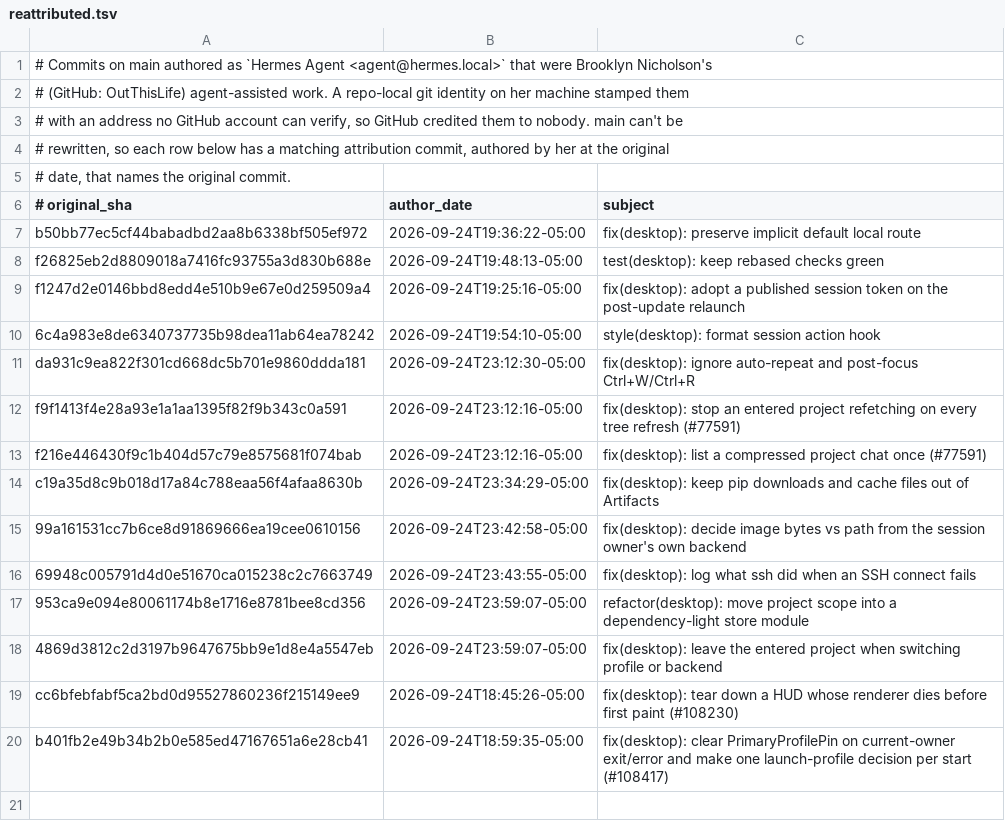
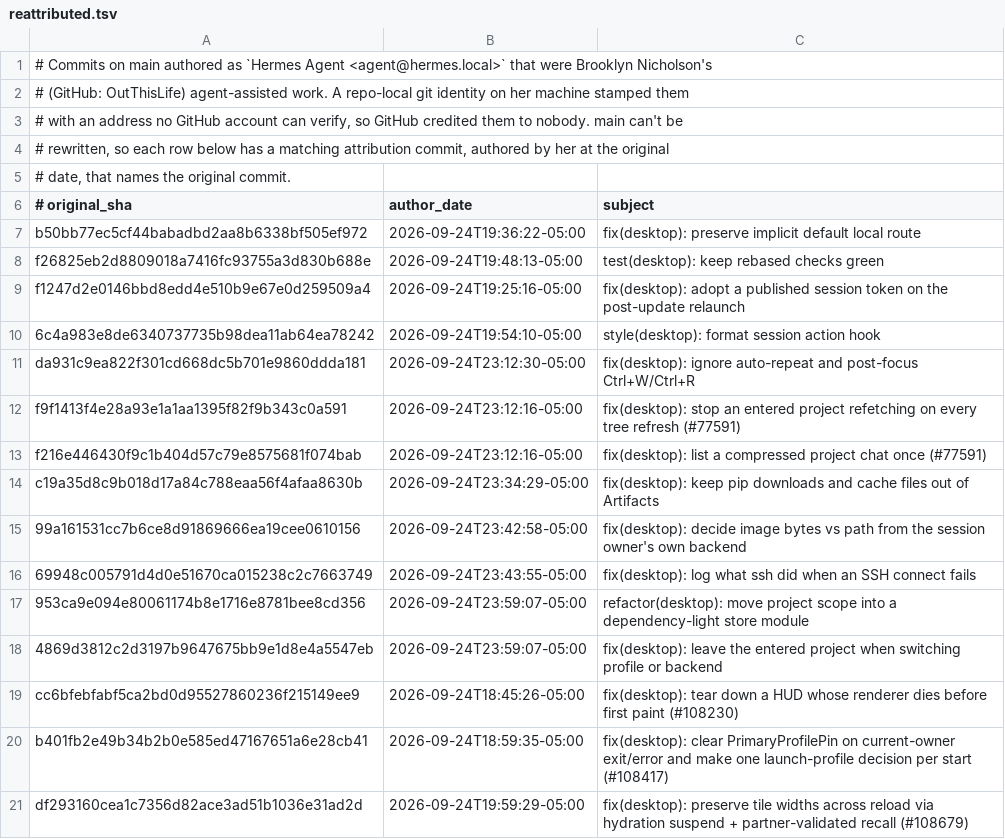
Before and after one commit to AdamRohdiHusni/hermes-agent, a TSV file: contributors/reattributed.tsv, drawn as a sheet.

Commit message:
chore(attribution): re-attribute df293160ce to OutThisLife
Original: df293160cea1c7356d82ace3ad51b1036e31ad2d
Subject:  fix(desktop): preserve tile widths across reload via hydration suspend + partner-validated recall (#108679)

The original commit was authored as `Hermes Agent <agent@hermes.local>`,
an unverifiable address, so GitHub credited it to no one. This commit
restores attribution to its author; it changes no code.

Re-attributes: df293160cea1c7356d82ace3ad51b1036e31ad2d

```diff
--- a/contributors/reattributed.tsv
+++ b/contributors/reattributed.tsv
@@ -20 +20,2 @@ cc6bfebfabf5ca2bd0d95527860236f215149ee9	2026-09-24T18:45:26-05:00	fix(desktop):
 b401fb2e49b34b2b0e585ed47167651a6e28cb41	2026-09-24T18:59:35-05:00	fix(desktop): clear PrimaryProfilePin on current-owner exit/error and make one launch-profile decision per start (#108417)
+df293160cea1c7356d82ace3ad51b1036e31ad2d	2026-09-24T19:59:29-05:00	fix(desktop): preserve tile widths across reload via hydration suspend + partner-validated recall (#108679)
```
